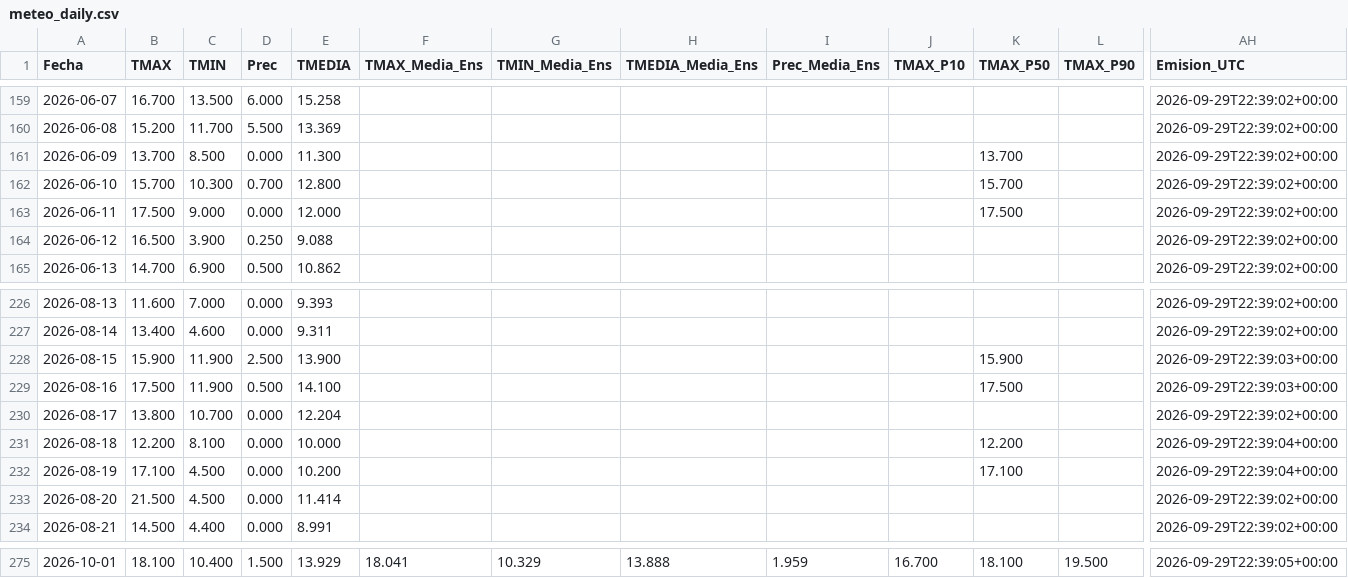
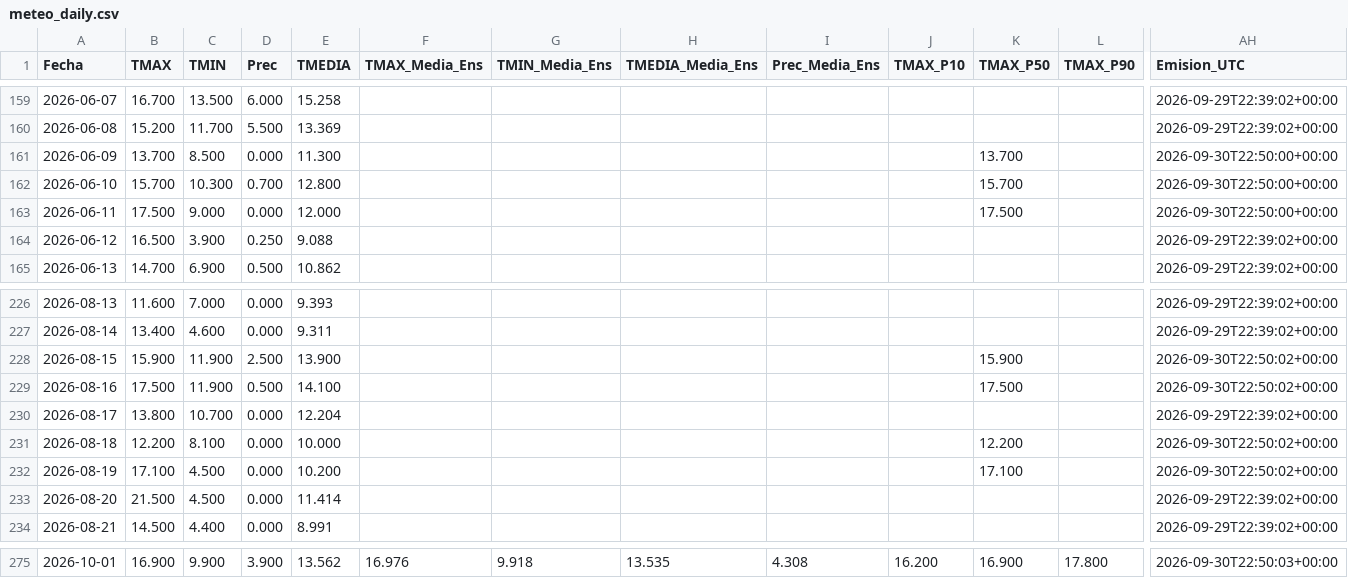
Before and after one commit to PREDWEEM/SAN-PEDRO_digitaltween, a CSV file: meteo_daily.csv, drawn as a sheet; only a part is shown, gaps mark what is left out; the diff covers the shown part only; the diff names each change by its address in the sheet, - before the commit and + after, or states it on an @@ line.

```diff
--- a/meteo_daily.csv
+++ b/meteo_daily.csv
-AH161:AH163 (Emision_UTC): 2026-09-29T22:39:02+00:00
+AH161:AH163 (Emision_UTC): 2026-09-30T22:50:00+00:00
-AH228:AH229 (Emision_UTC): 2026-09-29T22:39:03+00:00
+AH228:AH229 (Emision_UTC): 2026-09-30T22:50:02+00:00
-AH231:AH232 (Emision_UTC): 2026-09-29T22:39:04+00:00
+AH231:AH232 (Emision_UTC): 2026-09-30T22:50:02+00:00
-B275 (TMAX): 18.100
+B275 (TMAX): 16.900
-C275 (TMIN): 10.400
+C275 (TMIN): 9.900
-D275 (Prec): 1.500
+D275 (Prec): 3.900
-E275 (TMEDIA): 13.929
+E275 (TMEDIA): 13.562
-F275 (TMAX_Media_Ens): 18.041
+F275 (TMAX_Media_Ens): 16.976
-G275 (TMIN_Media_Ens): 10.329
+G275 (TMIN_Media_Ens): 9.918
-H275 (TMEDIA_Media_Ens): 13.888
+H275 (TMEDIA_Media_Ens): 13.535
-I275 (Prec_Media_Ens): 1.959
+I275 (Prec_Media_Ens): 4.308
-J275 (TMAX_P10): 16.700
+J275 (TMAX_P10): 16.200
-K275 (TMAX_P50): 18.100
+K275 (TMAX_P50): 16.900
-L275 (TMAX_P90): 19.500
+L275 (TMAX_P90): 17.800
-AH275 (Emision_UTC): 2026-09-29T22:39:05+00:00
+AH275 (Emision_UTC): 2026-09-30T22:50:03+00:00
```
Also changed, not shown: 73 edited cells elsewhere in this file, 2 other files.
